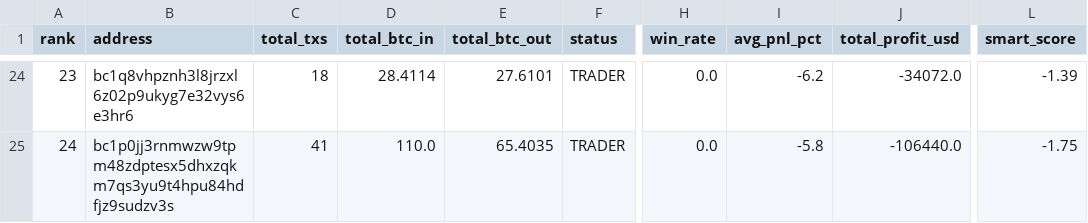
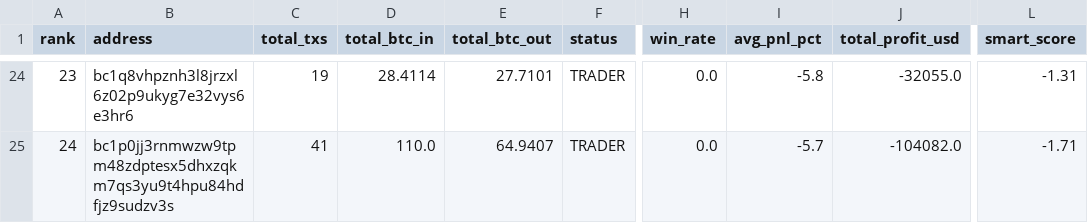
Before and after one commit to nierozgarniety/grubasy-tracker, a CSV file: grubasy_ranking.csv, drawn as a sheet; only a part is shown, gaps mark what is left out; the diff covers the shown part only; the diff names each change by its address in the sheet, - before the commit and + after, or states it on an @@ line.

```diff
--- a/grubasy_ranking.csv
+++ b/grubasy_ranking.csv
-C24 (total_txs): 18
+C24 (total_txs): 19
-E24 (total_btc_out): 27.6101
+E24 (total_btc_out): 27.7101
-I24 (avg_pnl_pct): -6.2
+I24 (avg_pnl_pct): -5.8
-J24 (total_profit_usd): -34072.0
+J24 (total_profit_usd): -32055.0
-L24 (smart_score): -1.39
+L24 (smart_score): -1.31
-E25 (total_btc_out): 65.4035
+E25 (total_btc_out): 64.9407
-I25 (avg_pnl_pct): -5.8
+I25 (avg_pnl_pct): -5.7
-J25 (total_profit_usd): -106440.0
+J25 (total_profit_usd): -104082.0
-L25 (smart_score): -1.75
+L25 (smart_score): -1.71
```
Also changed, not shown: 2 added rows, 2 removed rows and 30 edited cells elsewhere in this file.
